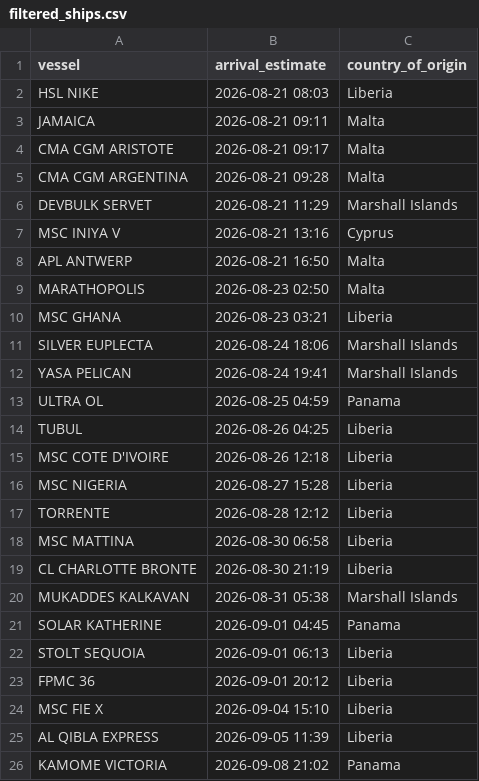
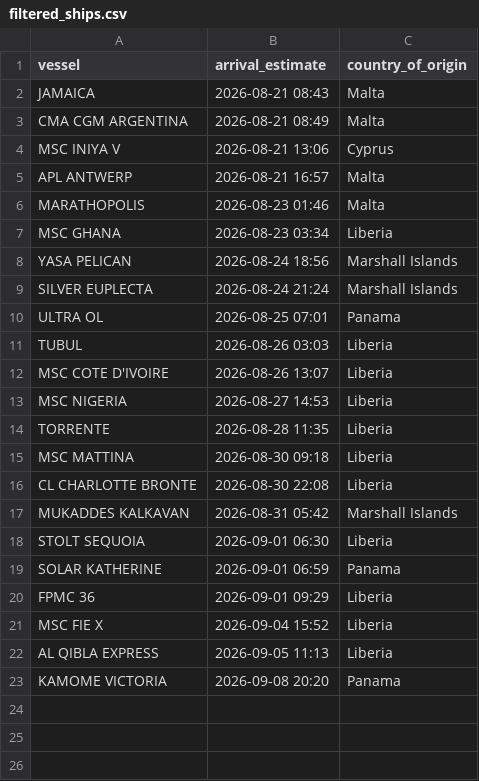
Before and after one commit to natalierjonas/FOC_NYC, a CSV file: filtered_ships.csv, drawn as a sheet.

```diff
--- a/filtered_ships.csv
+++ b/filtered_ships.csv
@@ -1,26 +1,23 @@
 vessel,arrival_estimate,country_of_origin
-HSL NIKE,2026-08-21 08:03,Liberia
-JAMAICA,2026-08-21 09:11,Malta
-CMA CGM ARISTOTE,2026-08-21 09:17,Malta
-CMA CGM ARGENTINA,2026-08-21 09:28,Malta
-DEVBULK SERVET,2026-08-21 11:29,Marshall Islands
-MSC INIYA V,2026-08-21 13:16,Cyprus
-APL ANTWERP,2026-08-21 16:50,Malta
-MARATHOPOLIS,2026-08-23 02:50,Malta
-MSC GHANA,2026-08-23 03:21,Liberia
-SILVER EUPLECTA,2026-08-24 18:06,Marshall Islands
-YASA PELICAN,2026-08-24 19:41,Marshall Islands
-ULTRA OL,2026-08-25 04:59,Panama
-TUBUL,2026-08-26 04:25,Liberia
-MSC COTE D'IVOIRE,2026-08-26 12:18,Liberia
-MSC NIGERIA,2026-08-27 15:28,Liberia
-TORRENTE,2026-08-28 12:12,Liberia
-MSC MATTINA,2026-08-30 06:58,Liberia
-CL CHARLOTTE BRONTE,2026-08-30 21:19,Liberia
-MUKADDES KALKAVAN,2026-08-31 05:38,Marshall Islands
-SOLAR KATHERINE,2026-09-01 04:45,Panama
-STOLT SEQUOIA,2026-09-01 06:13,Liberia
-FPMC 36,2026-09-01 20:12,Liberia
-MSC FIE X,2026-09-04 15:10,Liberia
-AL QIBLA EXPRESS,2026-09-05 11:39,Liberia
-KAMOME VICTORIA,2026-09-08 21:02,Panama
+JAMAICA,2026-08-21 08:43,Malta
+CMA CGM ARGENTINA,2026-08-21 08:49,Malta
+MSC INIYA V,2026-08-21 13:06,Cyprus
+APL ANTWERP,2026-08-21 16:57,Malta
+MARATHOPOLIS,2026-08-23 01:46,Malta
+MSC GHANA,2026-08-23 03:34,Liberia
+YASA PELICAN,2026-08-24 18:56,Marshall Islands
+SILVER EUPLECTA,2026-08-24 21:24,Marshall Islands
+ULTRA OL,2026-08-25 07:01,Panama
+TUBUL,2026-08-26 03:03,Liberia
+MSC COTE D'IVOIRE,2026-08-26 13:07,Liberia
+MSC NIGERIA,2026-08-27 14:53,Liberia
+TORRENTE,2026-08-28 11:35,Liberia
+MSC MATTINA,2026-08-30 09:18,Liberia
+CL CHARLOTTE BRONTE,2026-08-30 22:08,Liberia
+MUKADDES KALKAVAN,2026-08-31 05:42,Marshall Islands
+STOLT SEQUOIA,2026-09-01 06:30,Liberia
+SOLAR KATHERINE,2026-09-01 06:59,Panama
+FPMC 36,2026-09-01 09:29,Liberia
+MSC FIE X,2026-09-04 15:52,Liberia
+AL QIBLA EXPRESS,2026-09-05 11:13,Liberia
+KAMOME VICTORIA,2026-09-08 20:20,Panama
```
Also changed, not shown: ships_estimates_fixed.csv.
